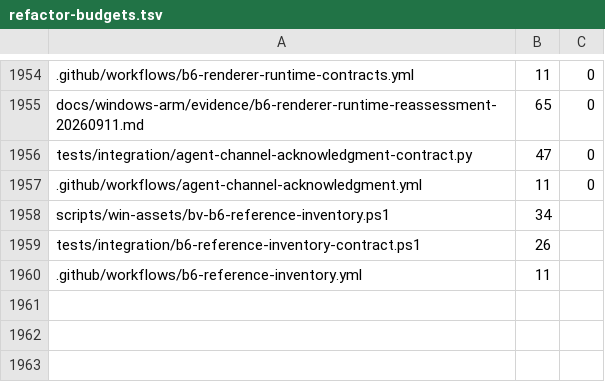
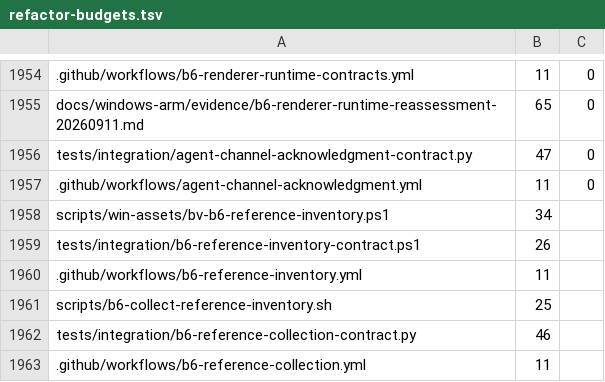
Before and after one commit to Ketchio-dev/bridgevm, a TSV file: scripts/refactor-budgets.tsv, drawn as a sheet; only a part is shown, gaps mark what is left out; the diff names each change by its address in the sheet, - before the commit and + after, or states it on an @@ line.

Commit message:
feat: retain observation-only inventory after closure interactions

```diff
--- a/scripts/refactor-budgets.tsv
+++ b/scripts/refactor-budgets.tsv
+row 1961: scripts/b6-collect-reference-inventory.sh | 25
+row 1962: tests/integration/b6-reference-collection-contract.py | 46
+row 1963: .github/workflows/b6-reference-collection.yml | 11
```
Also changed, not shown: 4 other files.
